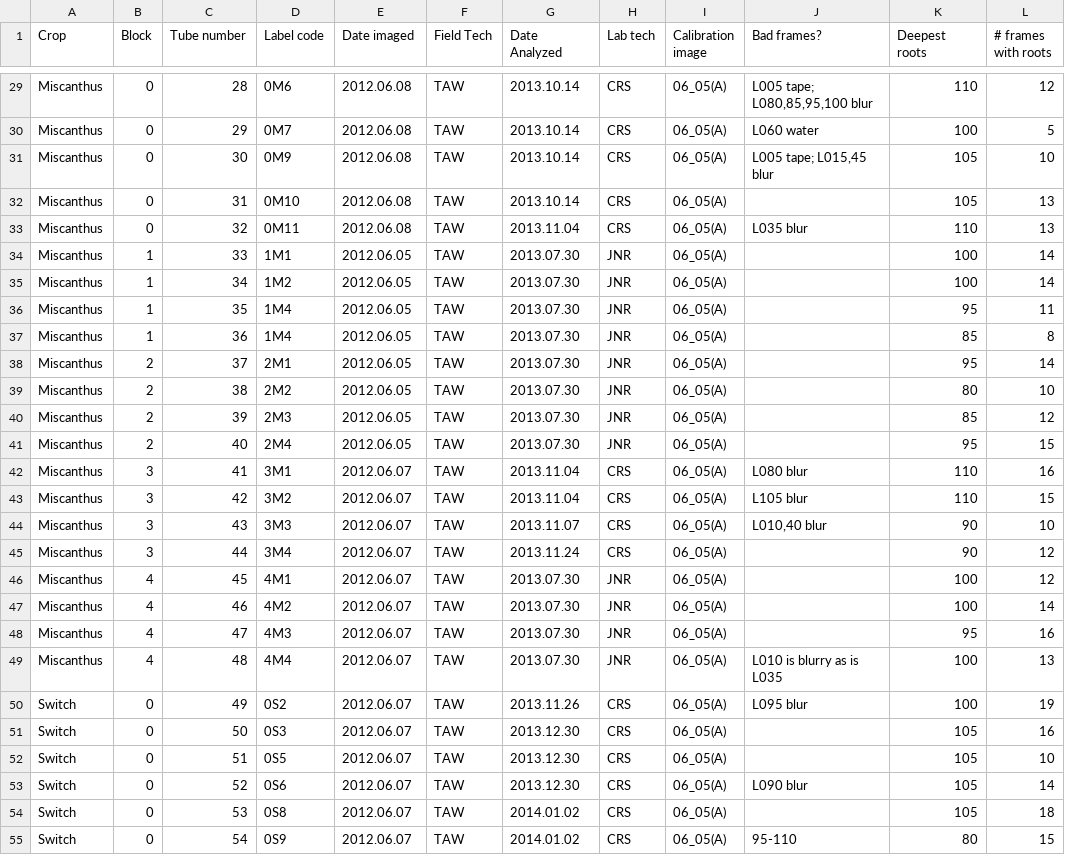
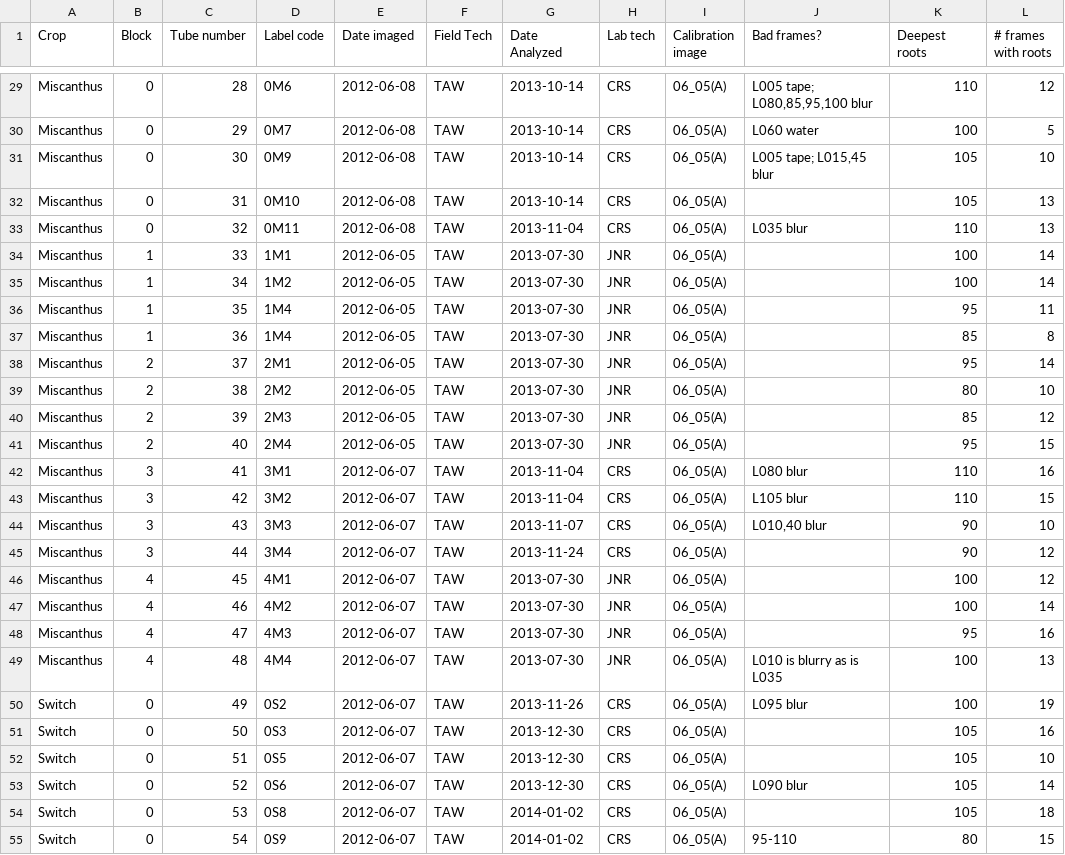
Before and after one commit to infotroph/efrhizo, a CSV file: rawdata/analysis-log-2012-s2.csv, drawn as a sheet; only a part is shown, gaps mark what is left out; the diff covers the shown part only; the diff names each change by its address in the sheet, - before the commit and + after, or states it on an @@ line.

Commit message:
fix date formats

```diff
--- a/rawdata/analysis-log-2012-s2.csv
+++ b/rawdata/analysis-log-2012-s2.csv
-E29:E33 (Date imaged): 2012.06.08
+E29:E33 (Date imaged): 2012-06-08
-G29:G32 (Date Analyzed): 2013.10.14
+G29:G32 (Date Analyzed): 2013-10-14
-G33 (Date Analyzed): 2013.11.04
+G33 (Date Analyzed): 2013-11-04
-E34:E41 (Date imaged): 2012.06.05
+E34:E41 (Date imaged): 2012-06-05
-G34:G41 (Date Analyzed): 2013.07.30
+G34:G41 (Date Analyzed): 2013-07-30
-E42:E55 (Date imaged): 2012.06.07
+E42:E55 (Date imaged): 2012-06-07
-G42:G43 (Date Analyzed): 2013.11.04
+G42:G43 (Date Analyzed): 2013-11-04
-G44 (Date Analyzed): 2013.11.07
+G44 (Date Analyzed): 2013-11-07
-G45 (Date Analyzed): 2013.11.24
+G45 (Date Analyzed): 2013-11-24
-G46:G49 (Date Analyzed): 2013.07.30
+G46:G49 (Date Analyzed): 2013-07-30
-G50 (Date Analyzed): 2013.11.26
+G50 (Date Analyzed): 2013-11-26
-G51:G53 (Date Analyzed): 2013.12.30
+G51:G53 (Date Analyzed): 2013-12-30
-G54:G55 (Date Analyzed): 2014.01.02
+G54:G55 (Date Analyzed): 2014-01-02
```
Also changed, not shown: 133 edited cells elsewhere in this file, 1 other file.
